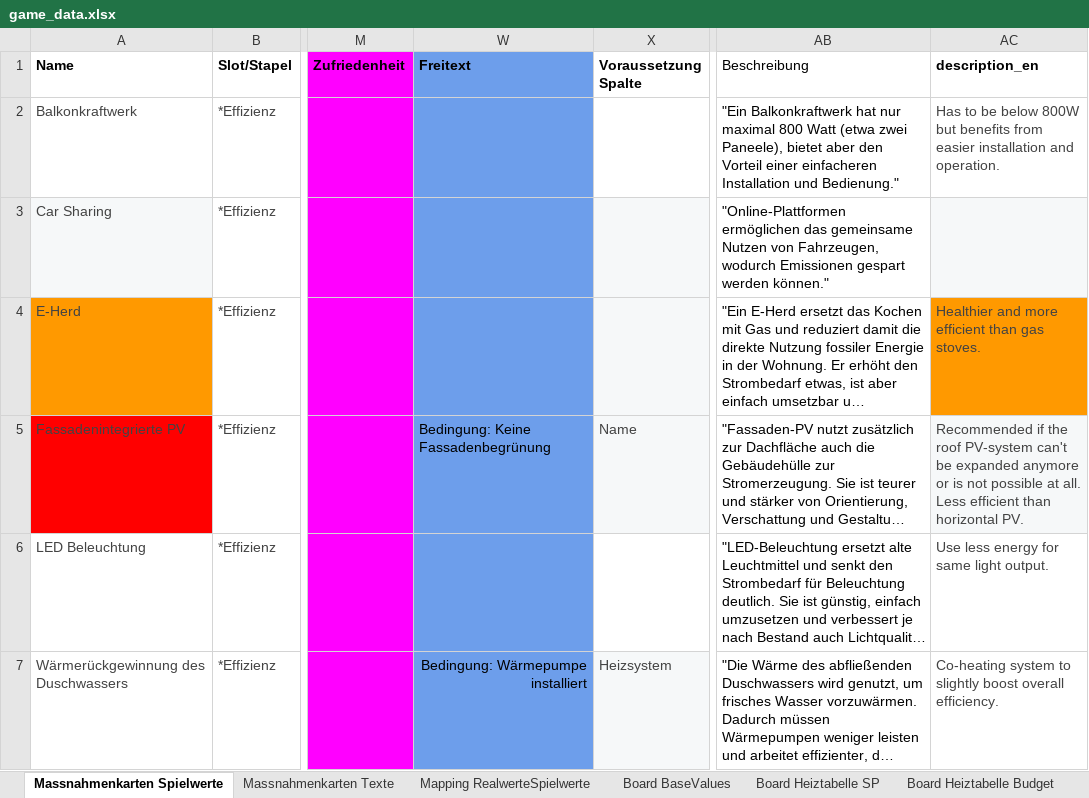
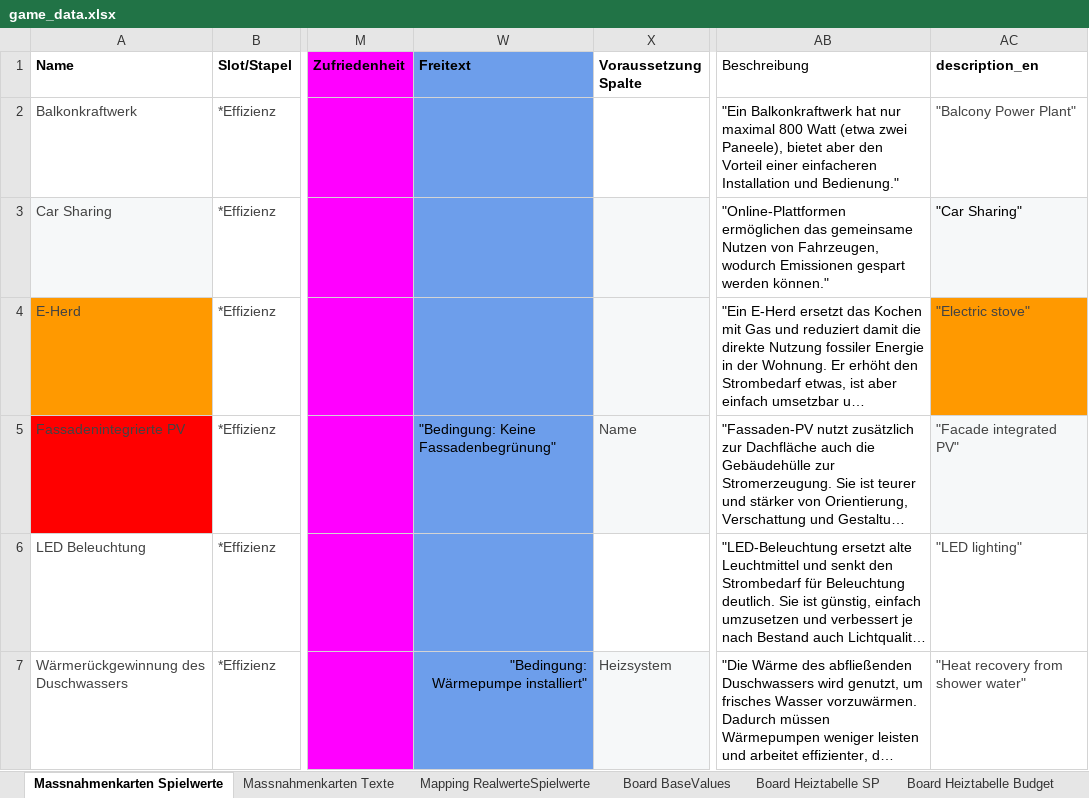
Before and after one commit to simonschaluppe/KlimSta-Brettspiel, an Excel workbook: Versionen/brettspiel-sept-final/game_data.xlsx, sheet Massnahmenkarten Spielwerte, drawn as a sheet; only a part is shown, gaps mark what is left out; long unchanged cells end in …; values as stored, in another font and other column widths than the file's, no borders; conditional formats and table styles not drawn; the diff covers the shown part only; the diff names each change by its address in the sheet, - before the commit and + after, or states it on an @@ line.

```diff
--- a/Versionen/brettspiel-sept-final/game_data.xlsx (sheet Massnahmenkarten Spielwerte)
+++ b/Versionen/brettspiel-sept-final/game_data.xlsx (sheet Massnahmenkarten Spielwerte)
-AC2 (description_en): Has to be below 800W but benefits from easier installation and operation.
+AC2 (description_en): "Balcony Power Plant"
-AC3 (description_en): (empty)
+AC3 (description_en): "Car Sharing"
-AC4 (description_en): Healthier and more efficient than gas stoves.
+AC4 (description_en): "Electric stove"
-W5 (Freitext): Bedingung: Keine Fassadenbegrünung
+W5 (Freitext): "Bedingung: Keine Fassadenbegrünung"
-AC5 (description_en): Recommended if the roof PV-system can't be expanded anymore or is not possible at all. Less efficient than horizontal PV.
+AC5 (description_en): "Facade integrated PV"
-AC6 (description_en): Use less energy for same light output.
+AC6 (description_en): "LED lighting"
-W7 (Freitext): Bedingung: Wärmepumpe installiert
+W7 (Freitext): "Bedingung: Wärmepumpe installiert"
-AC7 (description_en): Co-heating system to slightly boost overall efficiency.
+AC7 (description_en): "Heat recovery from shower water"
```
Also changed, not shown: 85 edited cells elsewhere in this sheet, 3 other files.
